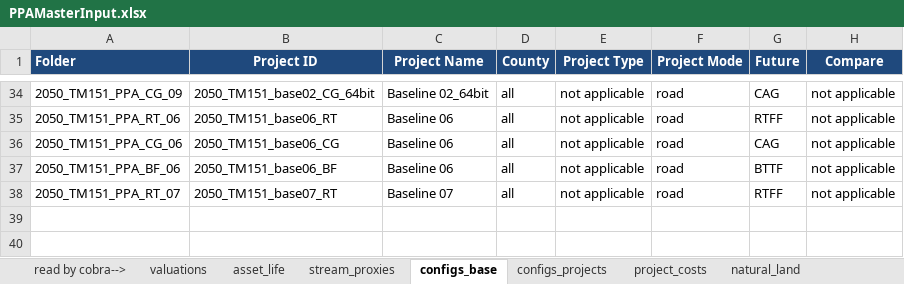
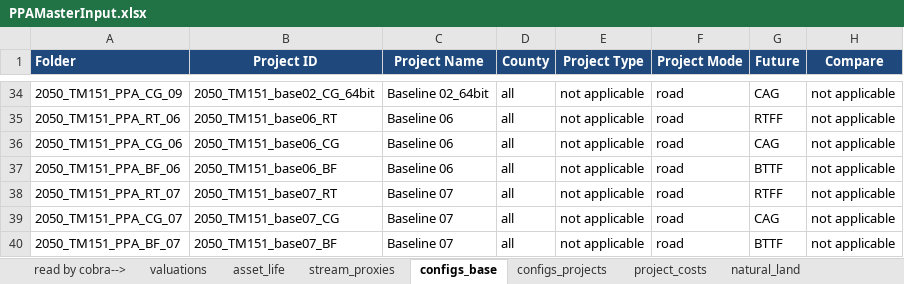
Before and after one commit to BayAreaMetro/travel-model-one, an Excel workbook: utilities/PBA40/metrics/PPAMasterInput.xlsx, sheet configs_base, drawn as a sheet; only a part is shown, gaps mark what is left out; values as stored, in another font and other column widths than the file's, no borders; the diff names each change by its address in the sheet, - before the commit and + after, or states it on an @@ line.

Commit message:
Update PPAMasterInput.xlsx

```diff
--- a/utilities/PBA40/metrics/PPAMasterInput.xlsx (sheet configs_base)
+++ b/utilities/PBA40/metrics/PPAMasterInput.xlsx (sheet configs_base)
+row 39: 2050_TM151_PPA_CG_07 | 2050_TM151_base07_CG | Baseline 07 | all | not applicable | road | CAG | not applicable
+row 40: 2050_TM151_PPA_BF_07 | 2050_TM151_base07_BF | Baseline 07 | all | not applicable | road | BTTF | not applicable
```
